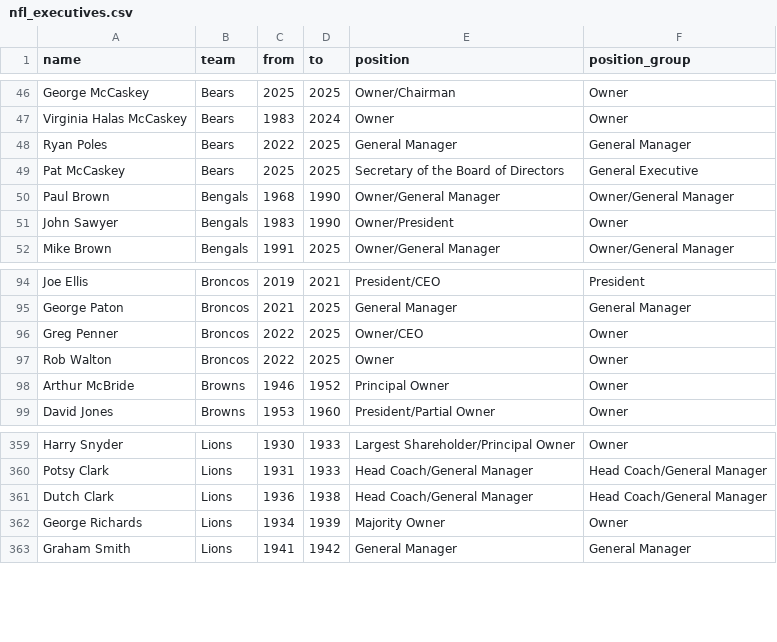
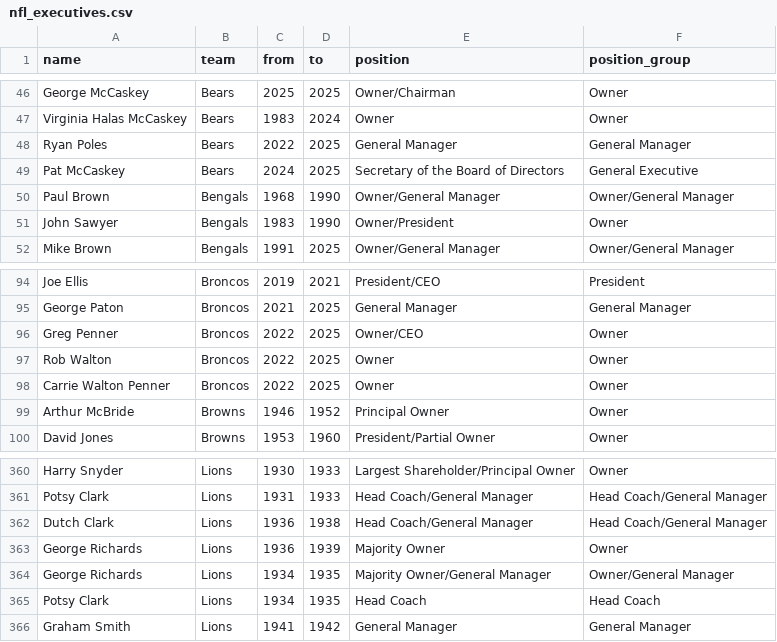
Before and after one commit to samhoppen/NFL_public, a CSV file: data/nfl_executives.csv, drawn as a sheet; only a part is shown, gaps mark what is left out.

```diff
--- a/data/nfl_executives.csv
+++ b/data/nfl_executives.csv
@@ -48,3 +48,3 @@ Virginia Halas McCaskey,Bears,1983,2024,Owner,Owner
 Ryan Poles,Bears,2022,2025,General Manager,General Manager
-Pat McCaskey,Bears,2025,2025,Secretary of the Board of Directors,General Executive
+Pat McCaskey,Bears,2024,2025,Secretary of the Board of Directors,General Executive
 Paul Brown,Bengals,1968,1990,Owner/General Manager,Owner/General Manager
@@ -97,2 +97,3 @@ Greg Penner,Broncos,2022,2025,Owner/CEO,Owner
 Rob Walton,Broncos,2022,2025,Owner,Owner
+Carrie Walton Penner,Broncos,2022,2025,Owner,Owner
 Arthur McBride,Browns,1946,1952,Principal Owner,Owner
@@ -361,3 +362,5 @@ Potsy Clark,Lions,1931,1933,Head Coach/General Manager,Head Coach/General Manage
 Dutch Clark,Lions,1936,1938,Head Coach/General Manager,Head Coach/General Manager
-George Richards,Lions,1934,1939,Majority Owner,Owner
+George Richards,Lions,1936,1939,Majority Owner,Owner
+George Richards,Lions,1934,1935,Majority Owner/General Manager,Owner/General Manager
+Potsy Clark,Lions,1934,1935,Head Coach,Head Coach
 Graham Smith,Lions,1941,1942,General Manager,General Manager
```
Also changed, not shown: data/all_playcallers.csv, data/nfl_executives_yearly.csv.
